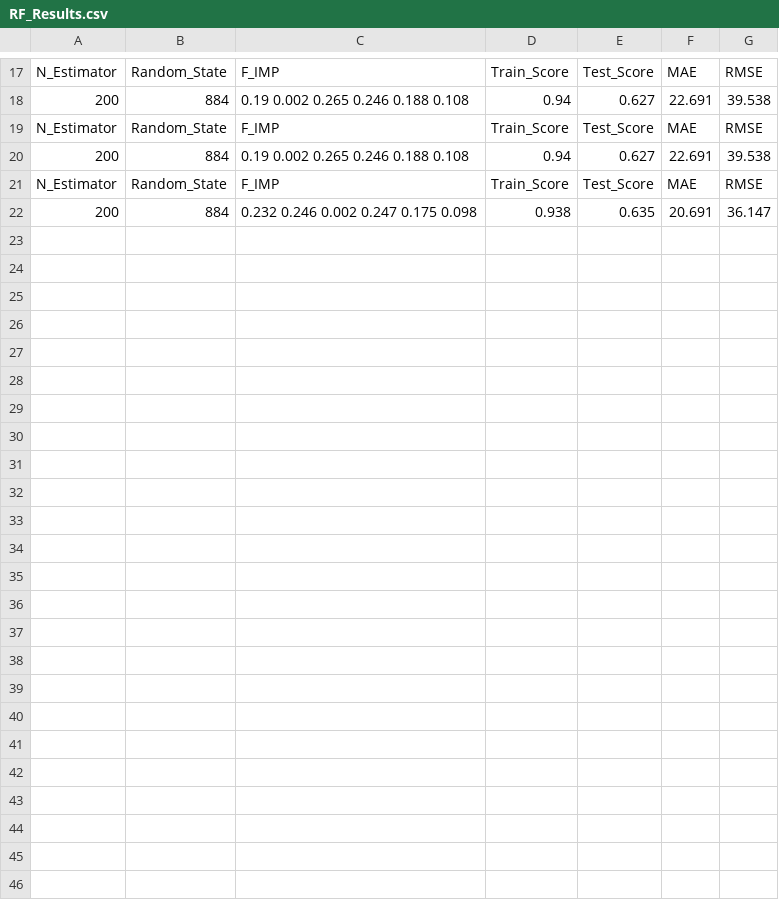
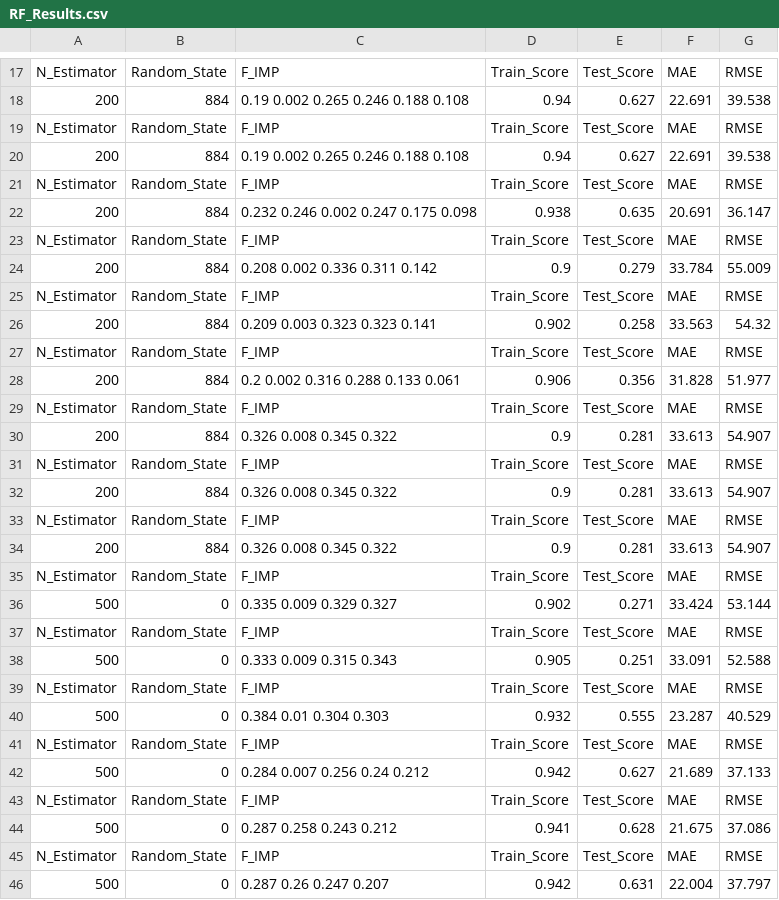
Before and after one commit to montimaj/HydroMST, a CSV file: Output/RF_Results.csv, drawn as a sheet; only a part is shown, gaps mark what is left out; the diff names each change by its address in the sheet, - before the commit and + after, or states it on an @@ line.

```diff
--- a/Output/RF_Results.csv
+++ b/Output/RF_Results.csv
+row 23: N_Estimator | Random_State | F_IMP | Train_Score | Test_Score | MAE | RMSE
+row 24: 200 | 884 | 0.208 0.002 0.336 0.311 0.142 | 0.9 | 0.279 | 33.784 | 55.009
+row 25: N_Estimator | Random_State | F_IMP | Train_Score | Test_Score | MAE | RMSE
+row 26: 200 | 884 | 0.209 0.003 0.323 0.323 0.141 | 0.902 | 0.258 | 33.563 | 54.32
+row 27: N_Estimator | Random_State | F_IMP | Train_Score | Test_Score | MAE | RMSE
+row 28: 200 | 884 | 0.2 0.002 0.316 0.288 0.133 0.061 | 0.906 | 0.356 | 31.828 | 51.977
+row 29: N_Estimator | Random_State | F_IMP | Train_Score | Test_Score | MAE | RMSE
+row 30: 200 | 884 | 0.326 0.008 0.345 0.322 | 0.9 | 0.281 | 33.613 | 54.907
+row 31: N_Estimator | Random_State | F_IMP | Train_Score | Test_Score | MAE | RMSE
+row 32: 200 | 884 | 0.326 0.008 0.345 0.322 | 0.9 | 0.281 | 33.613 | 54.907
+row 33: N_Estimator | Random_State | F_IMP | Train_Score | Test_Score | MAE | RMSE
+row 34: 200 | 884 | 0.326 0.008 0.345 0.322 | 0.9 | 0.281 | 33.613 | 54.907
+row 35: N_Estimator | Random_State | F_IMP | Train_Score | Test_Score | MAE | RMSE
+row 36: 500 | 0 | 0.335 0.009 0.329 0.327 | 0.902 | 0.271 | 33.424 | 53.144
+row 37: N_Estimator | Random_State | F_IMP | Train_Score | Test_Score | MAE | RMSE
+row 38: 500 | 0 | 0.333 0.009 0.315 0.343 | 0.905 | 0.251 | 33.091 | 52.588
+row 39: N_Estimator | Random_State | F_IMP | Train_Score | Test_Score | MAE | RMSE
+row 40: 500 | 0 | 0.384 0.01 0.304 0.303 | 0.932 | 0.555 | 23.287 | 40.529
+row 41: N_Estimator | Random_State | F_IMP | Train_Score | Test_Score | MAE | RMSE
+row 42: 500 | 0 | 0.284 0.007 0.256 0.24 0.212 | 0.942 | 0.627 | 21.689 | 37.133
+row 43: N_Estimator | Random_State | F_IMP | Train_Score | Test_Score | MAE | RMSE
+row 44: 500 | 0 | 0.287 0.258 0.243 0.212 | 0.941 | 0.628 | 21.675 | 37.086
+row 45: N_Estimator | Random_State | F_IMP | Train_Score | Test_Score | MAE | RMSE
+row 46: 500 | 0 | 0.287 0.26 0.247 0.207 | 0.942 | 0.631 | 22.004 | 37.797
```
Also changed, not shown: 18 other files.
